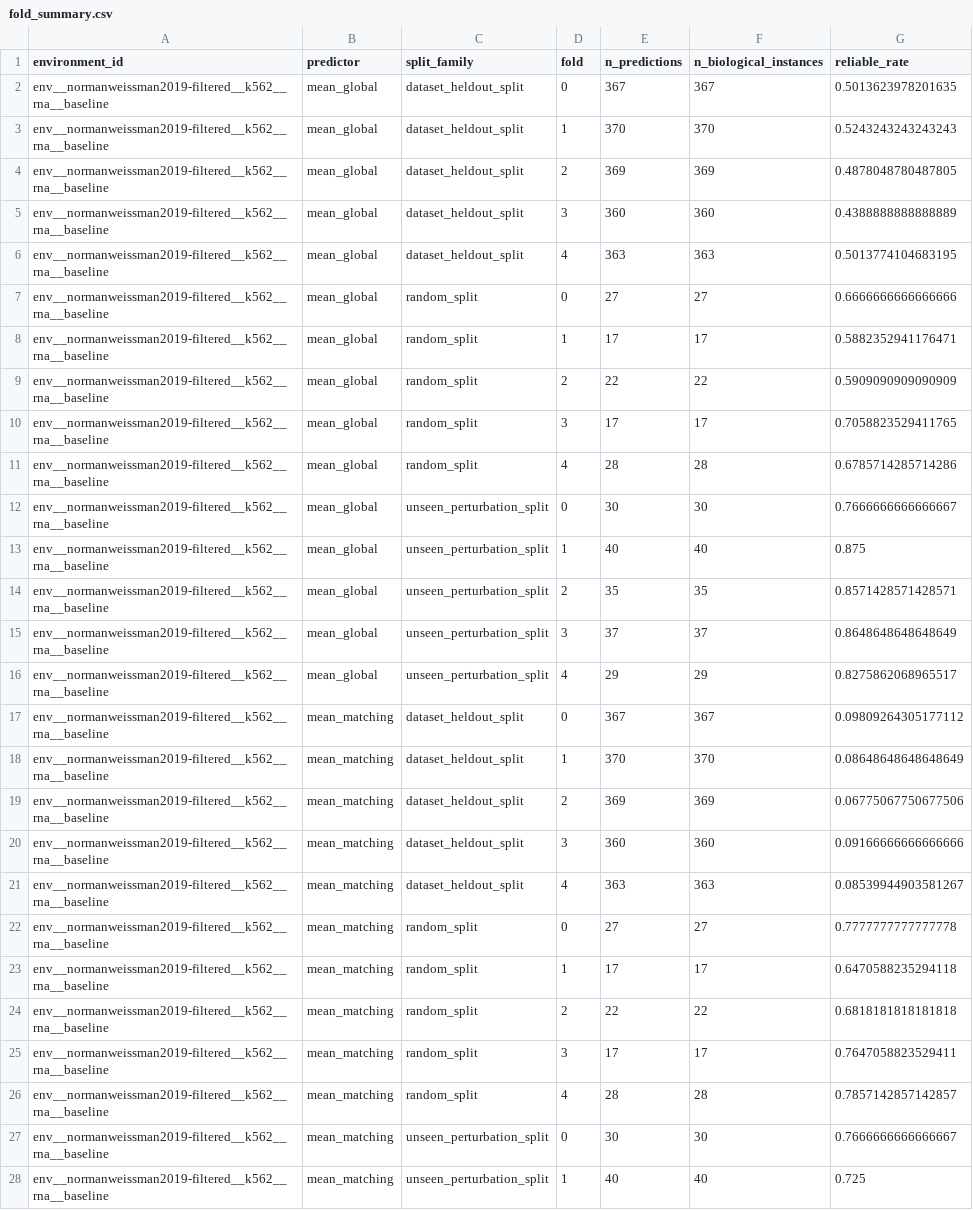
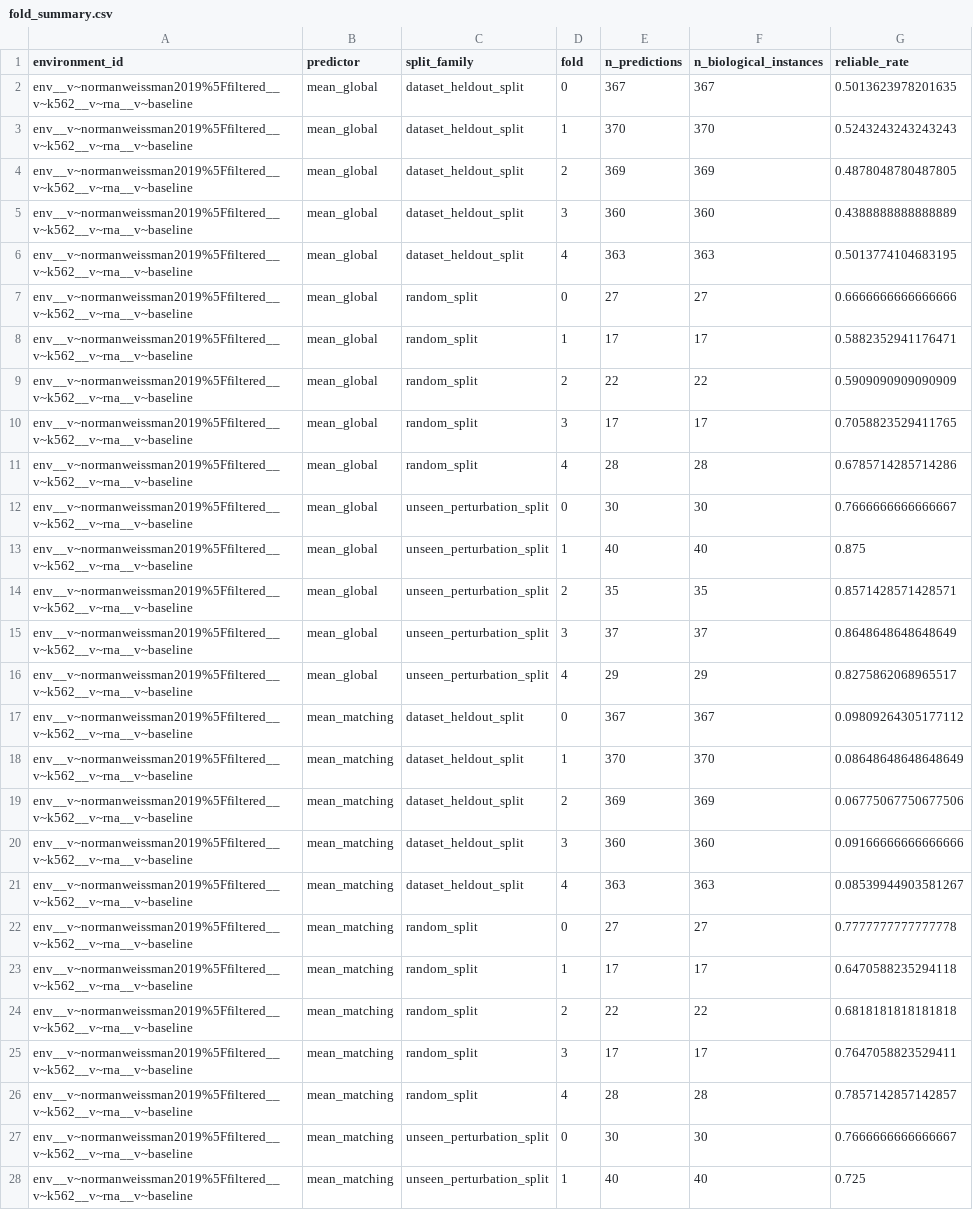
Before and after one commit to Neabigmo/PTL, a CSV file: artifacts/manifests/fold_summary.csv, drawn as a sheet; only a part is shown; the diff covers the shown part only; the diff names each change by its address in the sheet, - before the commit and + after, or states it on an @@ line.

```diff
--- a/artifacts/manifests/fold_summary.csv
+++ b/artifacts/manifests/fold_summary.csv
-A2:A28 (environment_id): env__normanweissman2019-filtered__k562__rna__baseline
+A2:A28 (environment_id): env__v~normanweissman2019%5Ffiltered__v~k562__v~rna__v~baseline
```
Also changed, not shown: 108 edited cells elsewhere in this file, artifacts/manifests/environment_registry.csv, artifacts/manifests/prediction_uq_manifest.csv, 31 other files.
